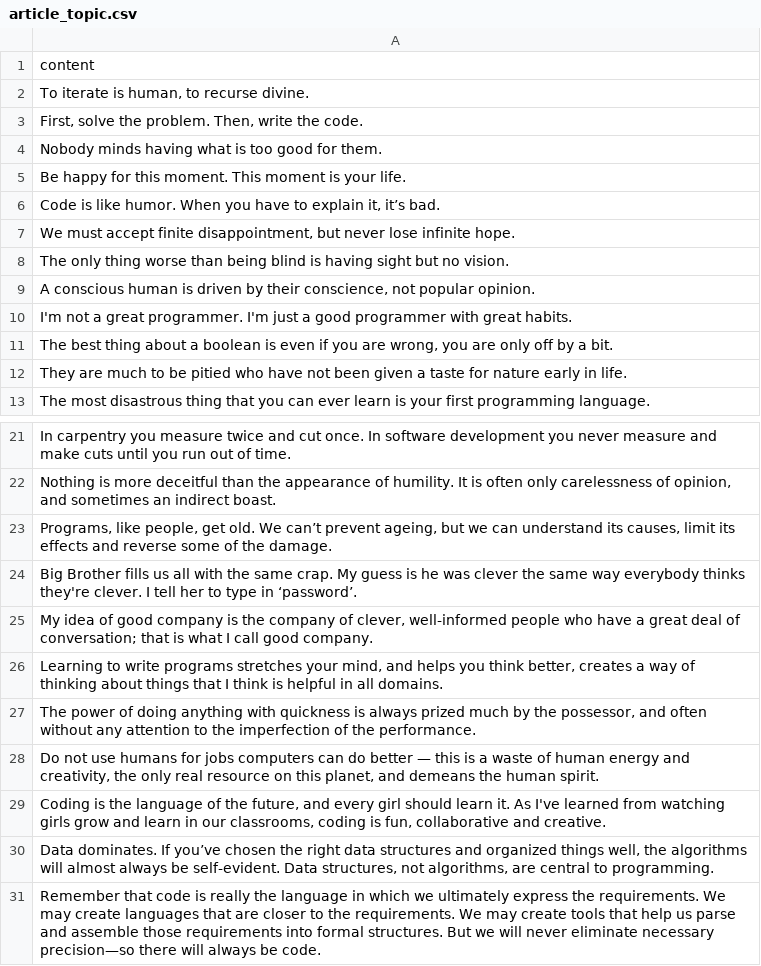
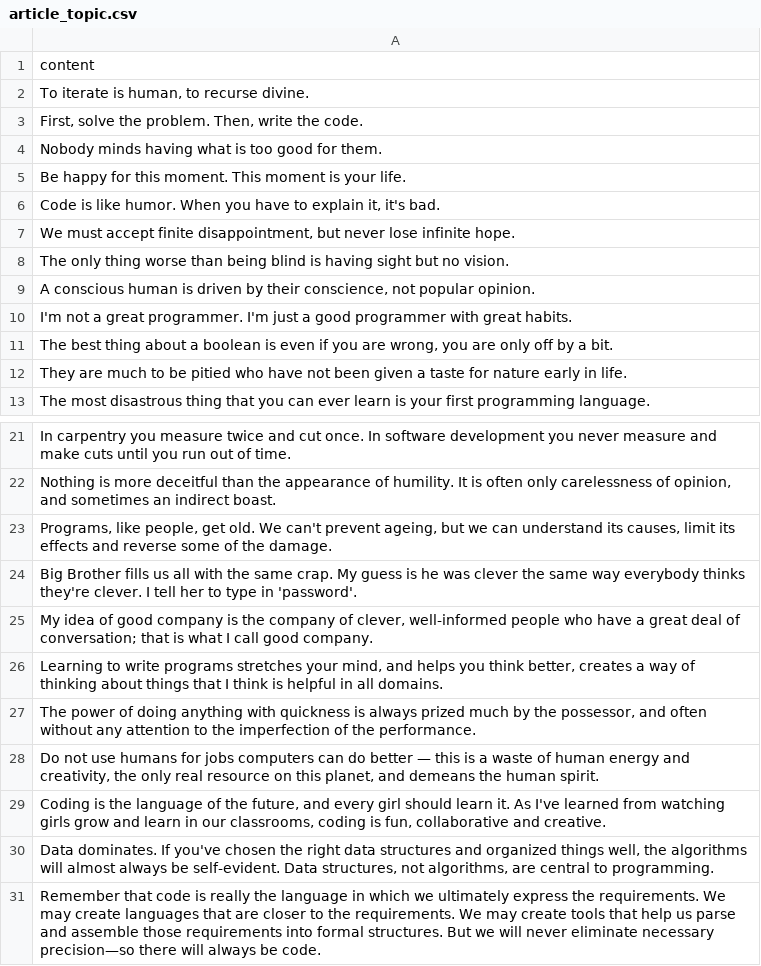
Before and after one commit to kkbox2468/TypingPractice-2.0.0, a CSV file: db/seeds/article_topic.csv, drawn as a sheet; only a part is shown, gaps mark what is left out.

Commit message:
fix article_topic problem

```diff
--- a/db/seeds/article_topic.csv
+++ b/db/seeds/article_topic.csv
@@ -5,3 +5,3 @@ Nobody minds having what is too good for them.
 Be happy for this moment. This moment is your life.
-"Code is like humor. When you have to explain it, it’s bad."
+"Code is like humor. When you have to explain it, it's bad."
 "We must accept finite disappointment, but never lose infinite hope."
@@ -22,4 +22,4 @@ In carpentry you measure twice and cut once. In software development you never m
 "Nothing is more deceitful than the appearance of humility. It is often only carelessness of opinion, and sometimes an indirect boast."
-"Programs, like people, get old. We can’t prevent ageing, but we can understand its causes, limit its effects and reverse some of the damage."
-Big Brother fills us all with the same crap. My guess is he was clever the same way everybody thinks they're clever. I tell her to type in ‘password’.
+"Programs, like people, get old. We can't prevent ageing, but we can understand its causes, limit its effects and reverse some of the damage."
+Big Brother fills us all with the same crap. My guess is he was clever the same way everybody thinks they're clever. I tell her to type in 'password'.
 "My idea of good company is the company of clever, well-informed people who have a great deal of conversation; that is what I call good company."
@@ -29,3 +29,3 @@ Big Brother fills us all with the same crap. My guess is he was clever the same
 "Coding is the language of the future, and every girl should learn it. As I've learned from watching girls grow and learn in our classrooms, coding is fun, collaborative and creative."
-"Data dominates. If you’ve chosen the right data structures and organized things well, the algorithms will almost always be self-evident. Data structures, not algorithms, are central to programming."
+"Data dominates. If you've chosen the right data structures and organized things well, the algorithms will almost always be self-evident. Data structures, not algorithms, are central to programming."
 Remember that code is really the language in which we ultimately express the requirements. We may create languages that are closer to the requirements. We may create tools that help us parse and assemble those requirements into formal structures. But we will never eliminate necessary precision—so there will always be code.
```
